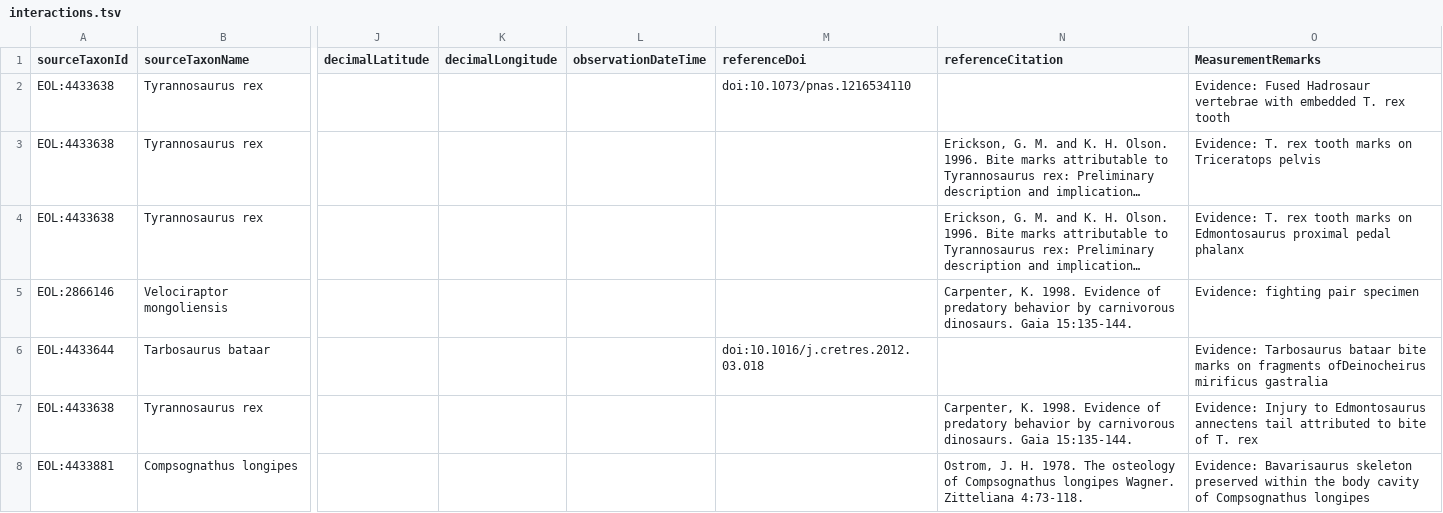
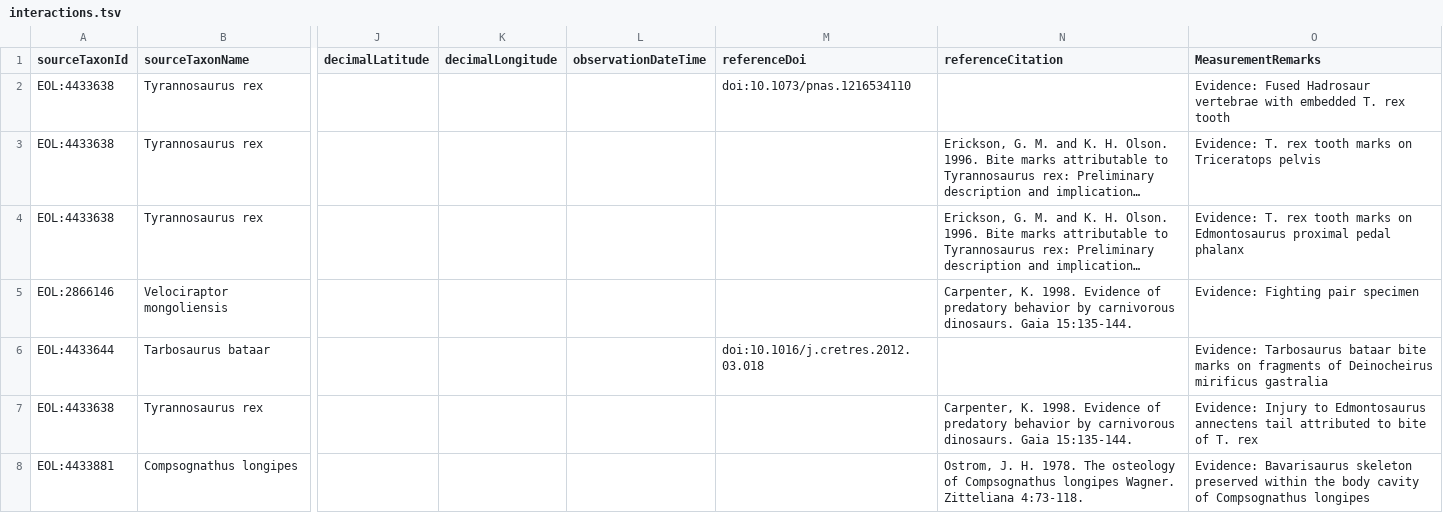
Before and after one commit to cmungall/dinosaur-biotic-interactions1, a TSV file: interactions.tsv, drawn as a sheet; only a part is shown, gaps mark what is left out; long unchanged cells end in …; the diff names each change by its address in the sheet, - before the commit and + after, or states it on an @@ line.

Commit message:
Update interactions.tsv

```diff
--- a/interactions.tsv
+++ b/interactions.tsv
-O5 (MeasurementRemarks): Evidence: fighting pair specimen
+O5 (MeasurementRemarks): Evidence: Fighting pair specimen
-O6 (MeasurementRemarks): …on fragments ofDeinocheirus mirificus gastralia
+O6 (MeasurementRemarks): …on fragments of Deinocheirus mirificus gastralia
```
